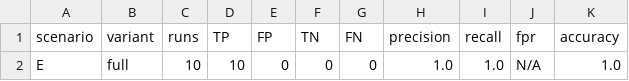
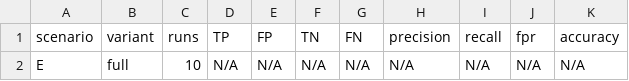
Before and after one commit to Afonsopereira1/Agents-Project, a CSV file: results/scenario-e/summary.csv, drawn as a sheet; only a part is shown; the diff names each change by its address in the sheet, - before the commit and + after, or states it on an @@ line.

```diff
--- a/results/scenario-e/summary.csv
+++ b/results/scenario-e/summary.csv
-D2 (TP): 10
+D2 (TP): N/A
-E2 (FP): 0
+E2 (FP): N/A
-F2 (TN): 0
+F2 (TN): N/A
-G2 (FN): 0
+G2 (FN): N/A
-H2 (precision): 1.0
+H2 (precision): N/A
-I2 (recall): 1.0
+I2 (recall): N/A
-K2 (accuracy): 1.0
+K2 (accuracy): N/A
```
Also changed, not shown: results/scenario-d/summary.csv, 20 other files.
